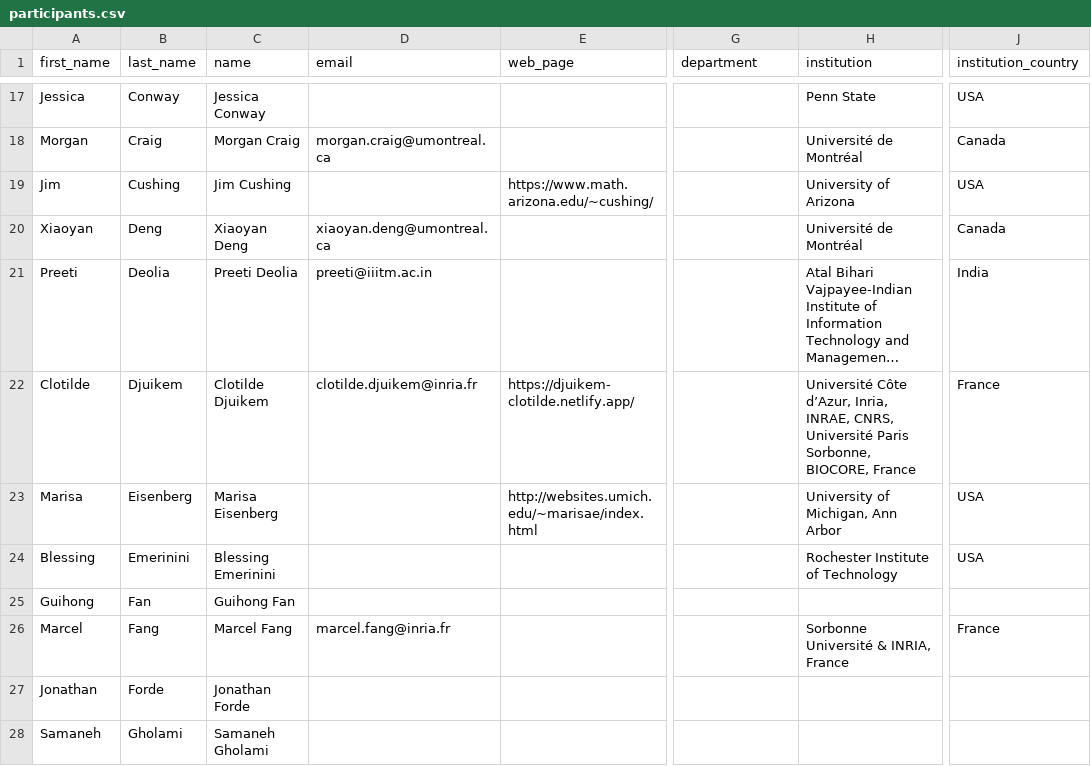
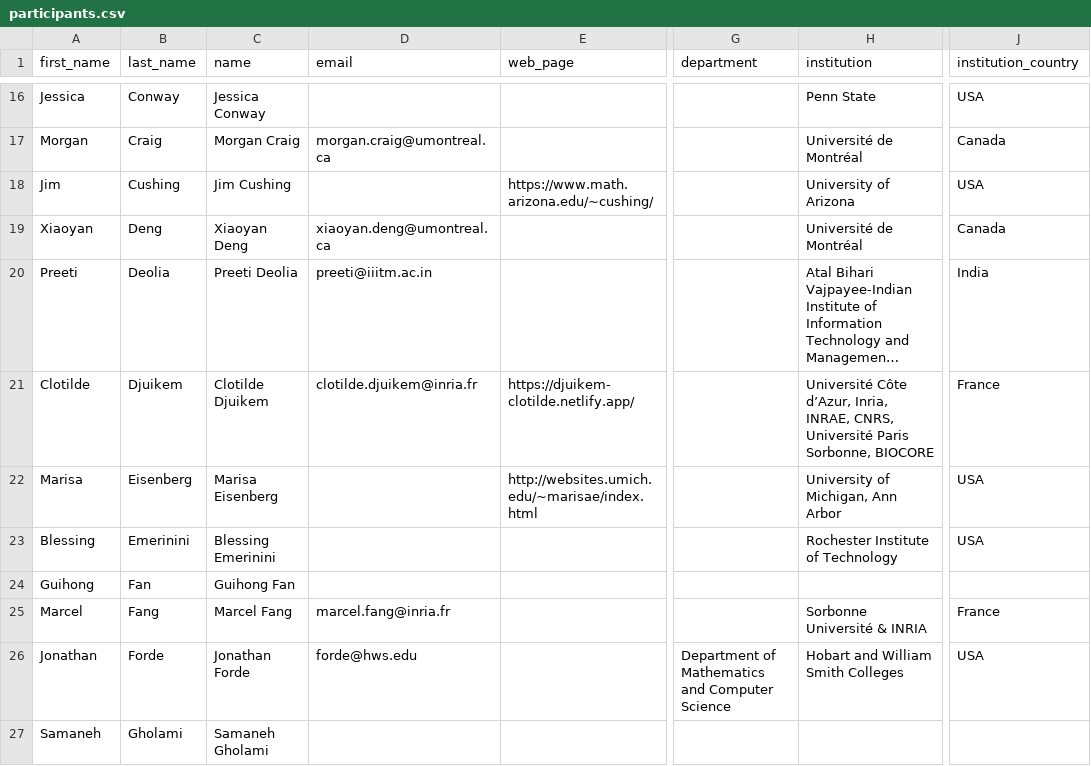
Before and after one commit to cmpd6/cmpd6.github.io, a CSV file: _data/participants.csv, drawn as a sheet; only a part is shown, gaps mark what is left out; long unchanged cells end in …; addresses are those after the commit; the diff covers the shown part only; the diff names each change by its address in the sheet, - before the commit and + after, or states it on an @@ line.

```diff
--- a/_data/participants.csv
+++ b/_data/participants.csv
-H21 (institution): …Paris Sorbonne, BIOCORE, France
+H21 (institution): …Paris Sorbonne, BIOCORE
-H25 (institution): Sorbonne Université & INRIA, France
+H25 (institution): Sorbonne Université & INRIA
-D26 (email): (empty)
+D26 (email): forde@hws.edu
-G26 (department): (empty)
+G26 (department): Department of Mathematics and Computer Science
-H26 (institution): (empty)
+H26 (institution): Hobart and William Smith Colleges
-J26 (institution_country): (empty)
+J26 (institution_country): USA
```
Also changed, not shown: 1 added row, 3 removed rows and 44 edited cells elsewhere in this file, _tools/CMPD6-all-participants.csv.
